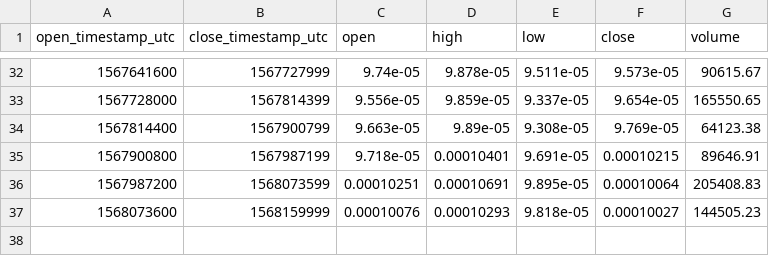
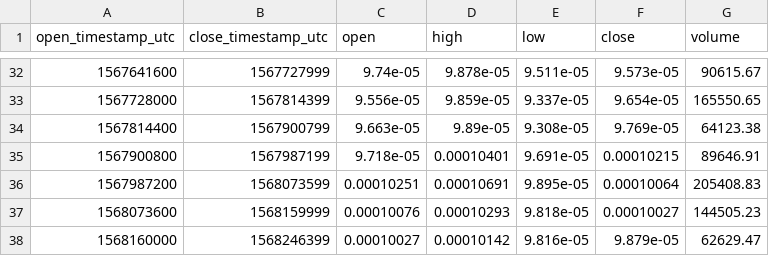
Before and after one commit to cryptobigbro/coinbasepro-XTZ-BTC, a CSV file: coinbasepro-XTZ-BTC-1d.csv, drawn as a sheet; only a part is shown, gaps mark what is left out; the diff names each change by its address in the sheet, - before the commit and + after, or states it on an @@ line.

```diff
--- a/coinbasepro-XTZ-BTC-1d.csv
+++ b/coinbasepro-XTZ-BTC-1d.csv
+row 38: 1568160000 | 1568246399 | 0.00010027 | 0.00010142 | 9.816e-05 | 9.879e-05 | 62629.47
```
Also changed, not shown: coinbasepro-XTZ-BTC-1h.csv, coinbasepro-XTZ-BTC-1m.csv.
